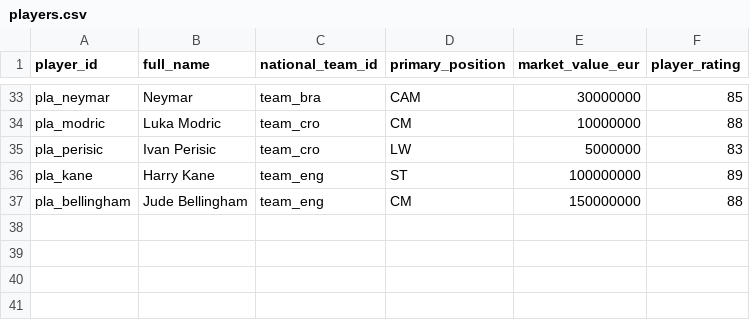
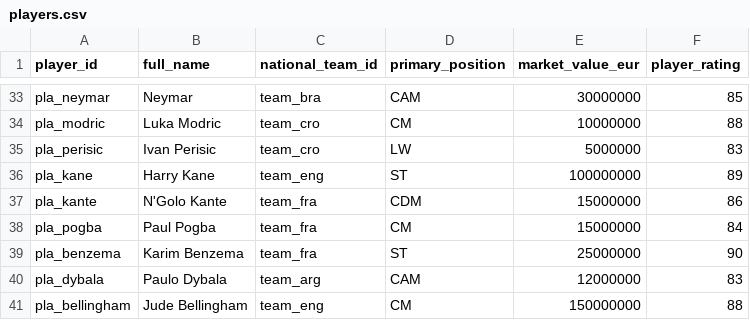
Before and after one commit to AstrophelXD/worldcup-score-predictor, a CSV file: data/samples/players.csv, drawn as a sheet; only a part is shown, gaps mark what is left out.

```diff
--- a/data/samples/players.csv
+++ b/data/samples/players.csv
@@ -36,2 +36,6 @@ pla_perisic,Ivan Perisic,team_cro,LW,5000000,83
 pla_kane,Harry Kane,team_eng,ST,100000000,89
+pla_kante,N'Golo Kante,team_fra,CDM,15000000,86
+pla_pogba,Paul Pogba,team_fra,CM,15000000,84
+pla_benzema,Karim Benzema,team_fra,ST,25000000,90
+pla_dybala,Paulo Dybala,team_arg,CAM,12000000,83
 pla_bellingham,Jude Bellingham,team_eng,CM,150000000,88
```
Also changed, not shown: data/samples/lineups.csv, 16 other files.
